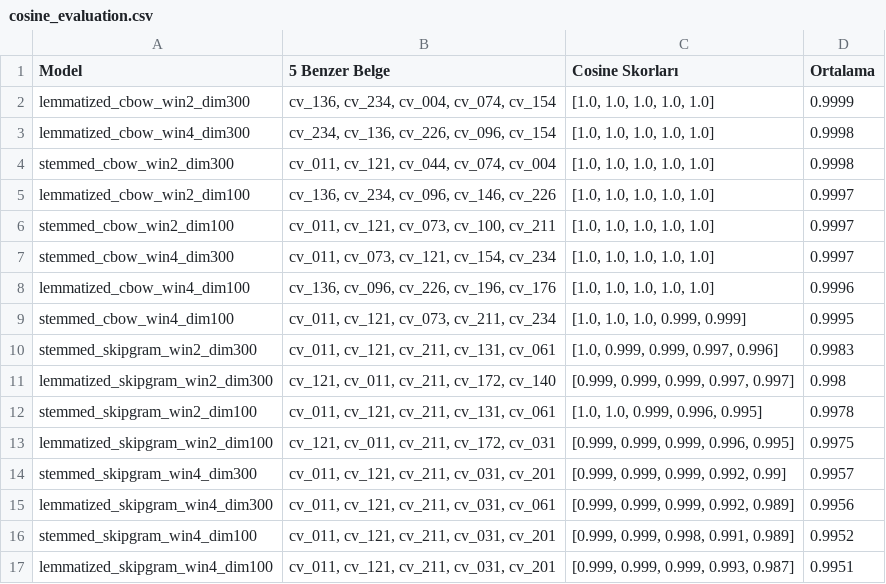
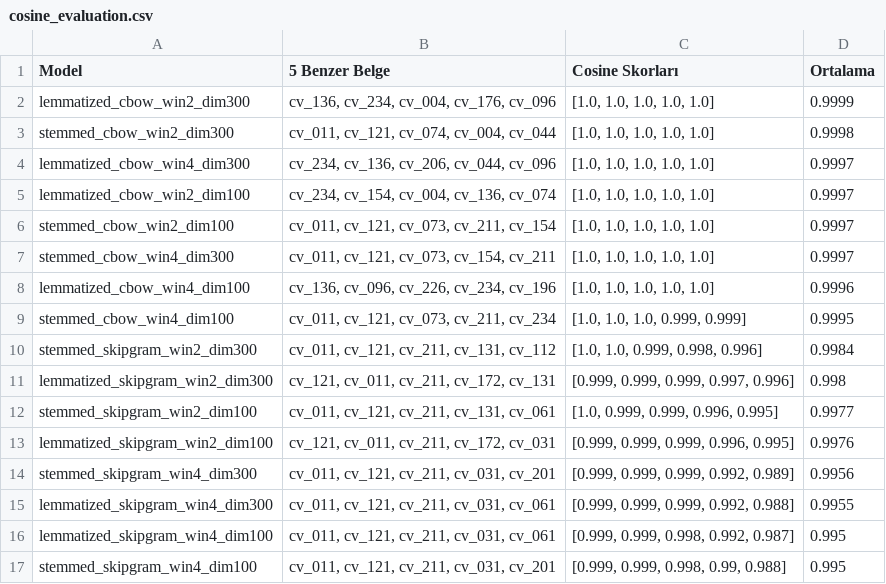
Before and after one commit to herfech/CV-ilan-eslesmesi, a CSV file: data/cosine_evaluation.csv, drawn as a sheet.

```diff
--- a/data/cosine_evaluation.csv
+++ b/data/cosine_evaluation.csv
@@ -1,17 +1,17 @@
 Model,5 Benzer Belge,Cosine Skorları,Ortalama
-lemmatized_cbow_win2_dim300,"cv_136, cv_234, cv_004, cv_074, cv_154","[1.0, 1.0, 1.0, 1.0, 1.0]",0.9999
-lemmatized_cbow_win4_dim300,"cv_234, cv_136, cv_226, cv_096, cv_154","[1.0, 1.0, 1.0, 1.0, 1.0]",0.9998
-stemmed_cbow_win2_dim300,"cv_011, cv_121, cv_044, cv_074, cv_004","[1.0, 1.0, 1.0, 1.0, 1.0]",0.9998
-lemmatized_cbow_win2_dim100,"cv_136, cv_234, cv_096, cv_146, cv_226","[1.0, 1.0, 1.0, 1.0, 1.0]",0.9997
-stemmed_cbow_win2_dim100,"cv_011, cv_121, cv_073, cv_100, cv_211","[1.0, 1.0, 1.0, 1.0, 1.0]",0.9997
-stemmed_cbow_win4_dim300,"cv_011, cv_073, cv_121, cv_154, cv_234","[1.0, 1.0, 1.0, 1.0, 1.0]",0.9997
-lemmatized_cbow_win4_dim100,"cv_136, cv_096, cv_226, cv_196, cv_176","[1.0, 1.0, 1.0, 1.0, 1.0]",0.9996
+lemmatized_cbow_win2_dim300,"cv_136, cv_234, cv_004, cv_176, cv_096","[1.0, 1.0, 1.0, 1.0, 1.0]",0.9999
+stemmed_cbow_win2_dim300,"cv_011, cv_121, cv_074, cv_004, cv_044","[1.0, 1.0, 1.0, 1.0, 1.0]",0.9998
+lemmatized_cbow_win4_dim300,"cv_234, cv_136, cv_206, cv_044, cv_096","[1.0, 1.0, 1.0, 1.0, 1.0]",0.9997
+lemmatized_cbow_win2_dim100,"cv_234, cv_154, cv_004, cv_136, cv_074","[1.0, 1.0, 1.0, 1.0, 1.0]",0.9997
+stemmed_cbow_win2_dim100,"cv_011, cv_121, cv_073, cv_211, cv_154","[1.0, 1.0, 1.0, 1.0, 1.0]",0.9997
+stemmed_cbow_win4_dim300,"cv_011, cv_121, cv_073, cv_154, cv_211","[1.0, 1.0, 1.0, 1.0, 1.0]",0.9997
+lemmatized_cbow_win4_dim100,"cv_136, cv_096, cv_226, cv_234, cv_196","[1.0, 1.0, 1.0, 1.0, 1.0]",0.9996
 stemmed_cbow_win4_dim100,"cv_011, cv_121, cv_073, cv_211, cv_234","[1.0, 1.0, 1.0, 0.999, 0.999]",0.9995
-stemmed_skipgram_win2_dim300,"cv_011, cv_121, cv_211, cv_131, cv_061","[1.0, 0.999, 0.999, 0.997, 0.996]",0.9983
-lemmatized_skipgram_win2_dim300,"cv_121, cv_011, cv_211, cv_172, cv_140","[0.999, 0.999, 0.999, 0.997, 0.997]",0.998
-stemmed_skipgram_win2_dim100,"cv_011, cv_121, cv_211, cv_131, cv_061","[1.0, 1.0, 0.999, 0.996, 0.995]",0.9978
-lemmatized_skipgram_win2_dim100,"cv_121, cv_011, cv_211, cv_172, cv_031","[0.999, 0.999, 0.999, 0.996, 0.995]",0.9975
-stemmed_skipgram_win4_dim300,"cv_011, cv_121, cv_211, cv_031, cv_201","[0.999, 0.999, 0.999, 0.992, 0.99]",0.9957
-lemmatized_skipgram_win4_dim300,"cv_011, cv_121, cv_211, cv_031, cv_061","[0.999, 0.999, 0.999, 0.992, 0.989]",0.9956
-stemmed_skipgram_win4_dim100,"cv_011, cv_121, cv_211, cv_031, cv_201","[0.999, 0.999, 0.998, 0.991, 0.989]",0.9952
-lemmatized_skipgram_win4_dim100,"cv_011, cv_121, cv_211, cv_031, cv_201","[0.999, 0.999, 0.999, 0.993, 0.987]",0.9951
+stemmed_skipgram_win2_dim300,"cv_011, cv_121, cv_211, cv_131, cv_112","[1.0, 1.0, 0.999, 0.998, 0.996]",0.9984
+lemmatized_skipgram_win2_dim300,"cv_121, cv_011, cv_211, cv_172, cv_131","[0.999, 0.999, 0.999, 0.997, 0.996]",0.998
+stemmed_skipgram_win2_dim100,"cv_011, cv_121, cv_211, cv_131, cv_061","[1.0, 0.999, 0.999, 0.996, 0.995]",0.9977
+lemmatized_skipgram_win2_dim100,"cv_121, cv_011, cv_211, cv_172, cv_031","[0.999, 0.999, 0.999, 0.996, 0.995]",0.9976
+stemmed_skipgram_win4_dim300,"cv_011, cv_121, cv_211, cv_031, cv_201","[0.999, 0.999, 0.999, 0.992, 0.989]",0.9956
+lemmatized_skipgram_win4_dim300,"cv_011, cv_121, cv_211, cv_031, cv_061","[0.999, 0.999, 0.999, 0.992, 0.988]",0.9955
+lemmatized_skipgram_win4_dim100,"cv_011, cv_121, cv_211, cv_031, cv_061","[0.999, 0.999, 0.998, 0.992, 0.987]",0.995
+stemmed_skipgram_win4_dim100,"cv_011, cv_121, cv_211, cv_031, cv_201","[0.999, 0.999, 0.998, 0.99, 0.988]",0.995
```
Also changed, not shown: data/jaccard_matrix.csv, data/semantic_evaluation.csv, 25 other files.
